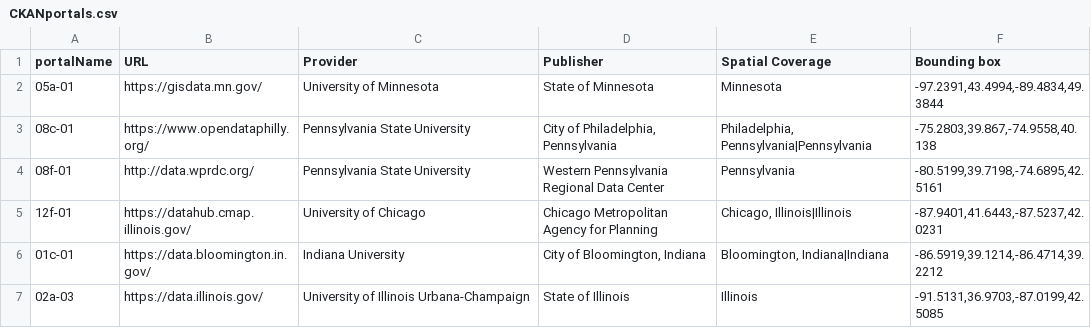
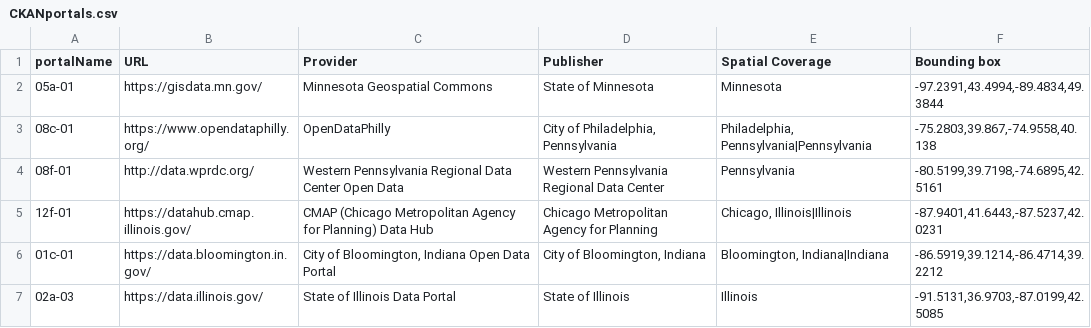
Before and after one commit to geobtaa-archive/ckan-metadata, a CSV file: CKANportals.csv, drawn as a sheet.

Commit message:
update Provider and new relations
1. add the `Is Part Of` field for portal code
2. update the `Member Of` to the corresponding **Collection** code
3. Hard code the `Temporary Coverage` with **Continually updated resource**
4. Update the `Provider` from **CKANportals.csv** to its portal name rather than name of B1G Ten institutions
5. Upload harvest updates from December, 2021

```diff
--- a/CKANportals.csv
+++ b/CKANportals.csv
@@ -1,7 +1,7 @@
 portalName,URL,Provider,Publisher,Spatial Coverage,Bounding box
-05a-01,https://gisdata.mn.gov/,University of Minnesota,State of Minnesota,Minnesota,"-97.2391,43.4994,-89.4834,49.3844"
-08c-01,https://www.opendataphilly.org/,Pennsylvania State University,"City of Philadelphia, Pennsylvania","Philadelphia, Pennsylvania|Pennsylvania","-75.2803,39.867,-74.9558,40.138"
-08f-01,http://data.wprdc.org/,Pennsylvania State University,Western Pennsylvania Regional Data Center,Pennsylvania,"-80.5199,39.7198,-74.6895,42.5161"
-12f-01,https://datahub.cmap.illinois.gov/,University of Chicago,Chicago Metropolitan Agency for Planning,"Chicago, Illinois|Illinois","-87.9401,41.6443,-87.5237,42.0231"
-01c-01,https://data.bloomington.in.gov/,Indiana University,"City of Bloomington, Indiana","Bloomington, Indiana|Indiana","-86.5919,39.1214,-86.4714,39.2212"
-02a-03,https://data.illinois.gov/,University of Illinois Urbana-Champaign,State of Illinois,Illinois,"-91.5131,36.9703,-87.0199,42.5085"
+05a-01,https://gisdata.mn.gov/,Minnesota Geospatial Commons,State of Minnesota,Minnesota,"-97.2391,43.4994,-89.4834,49.3844"
+08c-01,https://www.opendataphilly.org/,OpenDataPhilly,"City of Philadelphia, Pennsylvania","Philadelphia, Pennsylvania|Pennsylvania","-75.2803,39.867,-74.9558,40.138"
+08f-01,http://data.wprdc.org/,Western Pennsylvania Regional Data Center Open Data,Western Pennsylvania Regional Data Center,Pennsylvania,"-80.5199,39.7198,-74.6895,42.5161"
+12f-01,https://datahub.cmap.illinois.gov/,CMAP (Chicago Metropolitan Agency for Planning) Data Hub,Chicago Metropolitan Agency for Planning,"Chicago, Illinois|Illinois","-87.9401,41.6443,-87.5237,42.0231"
+01c-01,https://data.bloomington.in.gov/,"City of Bloomington, Indiana Open Data Portal","City of Bloomington, Indiana","Bloomington, Indiana|Indiana","-86.5919,39.1214,-86.4714,39.2212"
+02a-03,https://data.illinois.gov/,State of Illinois Data Portal,State of Illinois,Illinois,"-91.5131,36.9703,-87.0199,42.5085"
```
Also changed, not shown: 1 other file.
